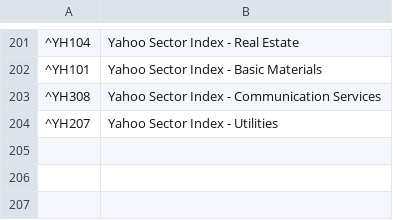
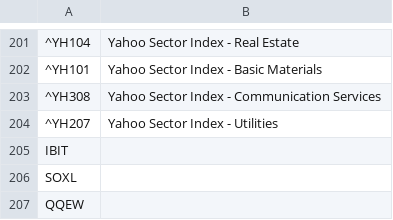
Before and after one commit to simsisim/downloadData_v1, a CSV file: user_input/indexes_tickers.csv, drawn as a sheet; only a part is shown, gaps mark what is left out; the diff names each change by its address in the sheet, - before the commit and + after, or states it on an @@ line.

```diff
--- a/user_input/indexes_tickers.csv
+++ b/user_input/indexes_tickers.csv
+row 205: IBIT
+row 206: SOXL
+row 207: QQEW
```
